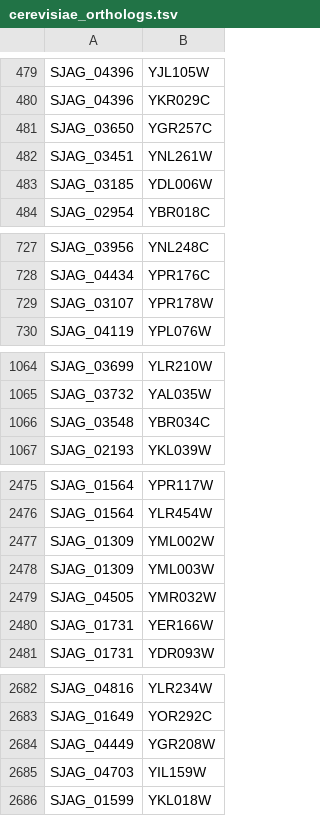
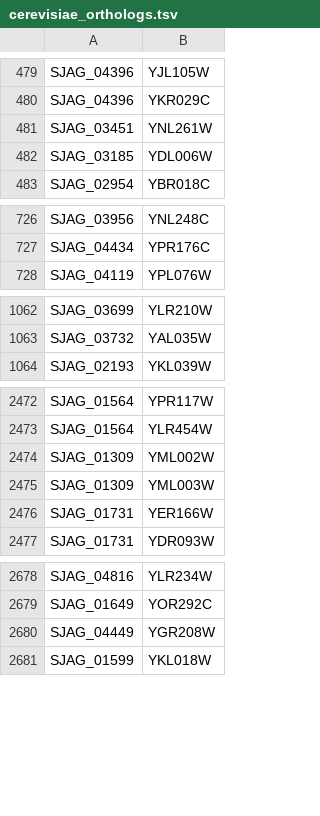
Before and after one commit to japonicusdb/japonicus-curation, a TSV file: cerevisiae_orthologs.tsv, drawn as a sheet; only a part is shown, gaps mark what is left out.

Commit message:
cerevisiae_orthologs.tsv

```diff
--- a/cerevisiae_orthologs.tsv
+++ b/cerevisiae_orthologs.tsv
@@ -480,3 +480,2 @@ SJAG_04396	YJL105W
 SJAG_04396	YKR029C
-SJAG_03650	YGR257C
 SJAG_03451	YNL261W
@@ -728,3 +727,2 @@ SJAG_03956	YNL248C
 SJAG_04434	YPR176C
-SJAG_03107	YPR178W
 SJAG_04119	YPL076W
@@ -1065,3 +1063,2 @@ SJAG_03699	YLR210W
 SJAG_03732	YAL035W
-SJAG_03548	YBR034C
 SJAG_02193	YKL039W
@@ -2478,3 +2475,2 @@ SJAG_01309	YML002W
 SJAG_01309	YML003W
-SJAG_04505	YMR032W
 SJAG_01731	YER166W
@@ -2684,3 +2680,2 @@ SJAG_01649	YOR292C
 SJAG_04449	YGR208W
-SJAG_04703	YIL159W
 SJAG_01599	YKL018W
```
